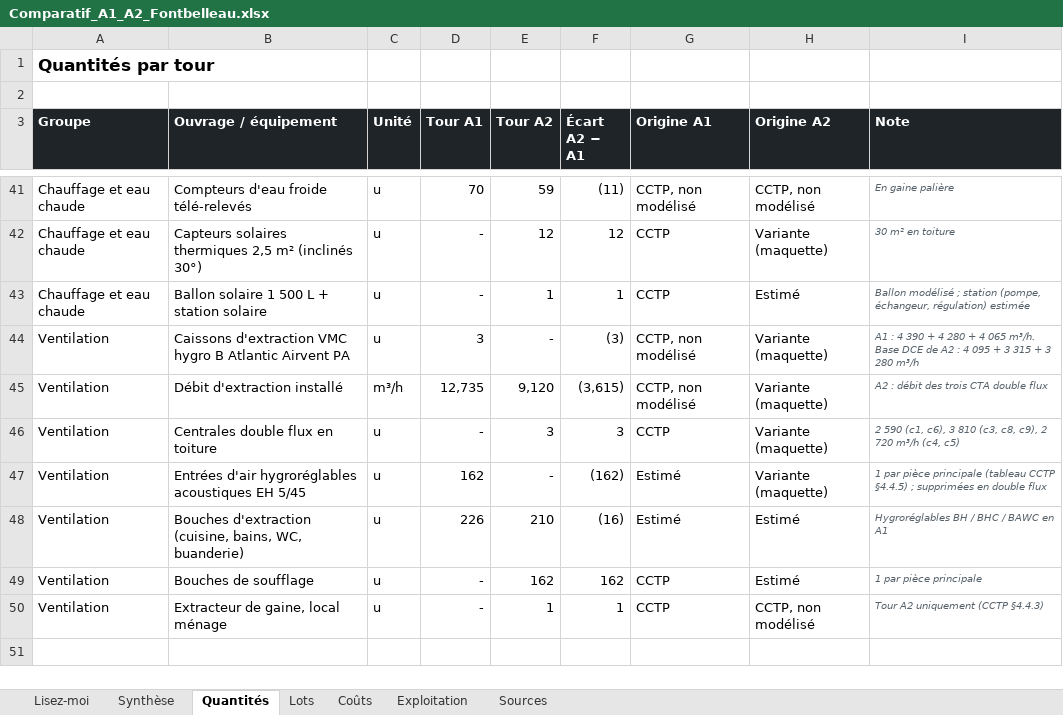
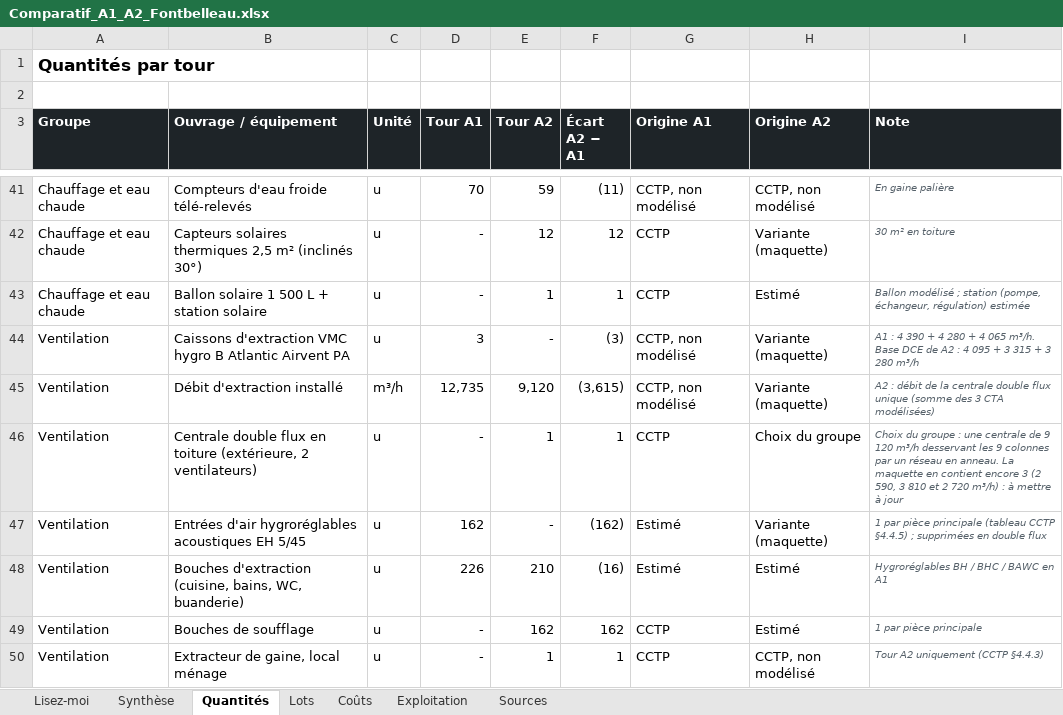
Before and after one commit to lucasdupuymontbrun-del/passeport-fontbelleau, an Excel workbook: comparatif/docs/Comparatif_A1_A2_Fontbelleau.xlsx, sheet Quantités, drawn as a sheet; only a part is shown, gaps mark what is left out; values as stored, in another font and other column widths than the file's, no borders; removed rows and columns are numbered as before the commit, all else as after; the diff names each change by its address in the sheet, - before the commit and + after, or states it on an @@ line.

```diff
--- a/comparatif/docs/Comparatif_A1_A2_Fontbelleau.xlsx (sheet Quantités)
+++ b/comparatif/docs/Comparatif_A1_A2_Fontbelleau.xlsx (sheet Quantités)
-I45 (Note): …: débit des trois CTA double flux
+I45 (Note): …: débit de la centrale double flux unique (somme des 3 CTA modélisées)
-row 46: Ventilation | Centrales double flux en toiture | u | - | 3 | 3 | CCTP | Variante (maquette) | 2 590 (c1, c6), 3 810 (c3, c8, c9), 2 720 m³/h (c4, c5)
+row 46: Ventilation | Centrale double flux en toiture (extérieure, 2 ventilateurs) | u | - | 1 | 1 | CCTP | Choix du groupe | Choix du groupe : une centrale de 9 120 m³/h desservant les 9 colonnes par un réseau en anneau. La maquette en contient encore 3 (2 590, 3 810 et 2 720 m³/h) : à mettre à jour
```
Also changed, not shown: sheet Exploitation, sheet Synthèse, sheet Coûts, sheet Sources, sheet Lots, 5 other files.
